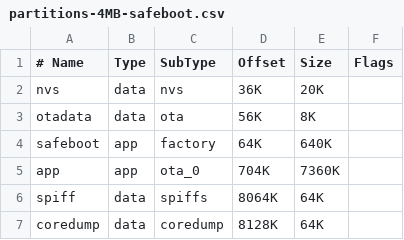
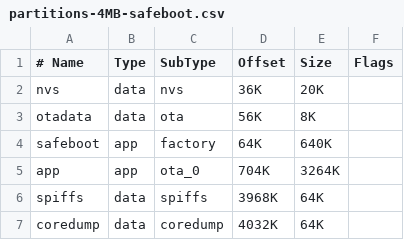
Before and after one commit to zajac-grzegorz/SwitchbotBot-ESP32-BLE-Gateway, a CSV file: partitions-4MB-safeboot.csv, drawn as a sheet.

Commit message:
Fix for 4MB partition table

```diff
--- a/partitions-4MB-safeboot.csv
+++ b/partitions-4MB-safeboot.csv
@@ -4,4 +4,4 @@ otadata  ,data ,ota      ,56K    ,8K    ,
 safeboot ,app  ,factory  ,64K    ,640K  ,
-app      ,app  ,ota_0    ,704K   ,7360K ,
-spiff    ,data ,spiffs   ,8064K  ,64K   ,
-coredump ,data ,coredump ,8128K  ,64K   ,
+app      ,app  ,ota_0    ,704K   ,3264K ,
+spiffs   ,data ,spiffs   ,3968K  ,64K   ,
+coredump ,data ,coredump ,4032K  ,64K   ,
```
